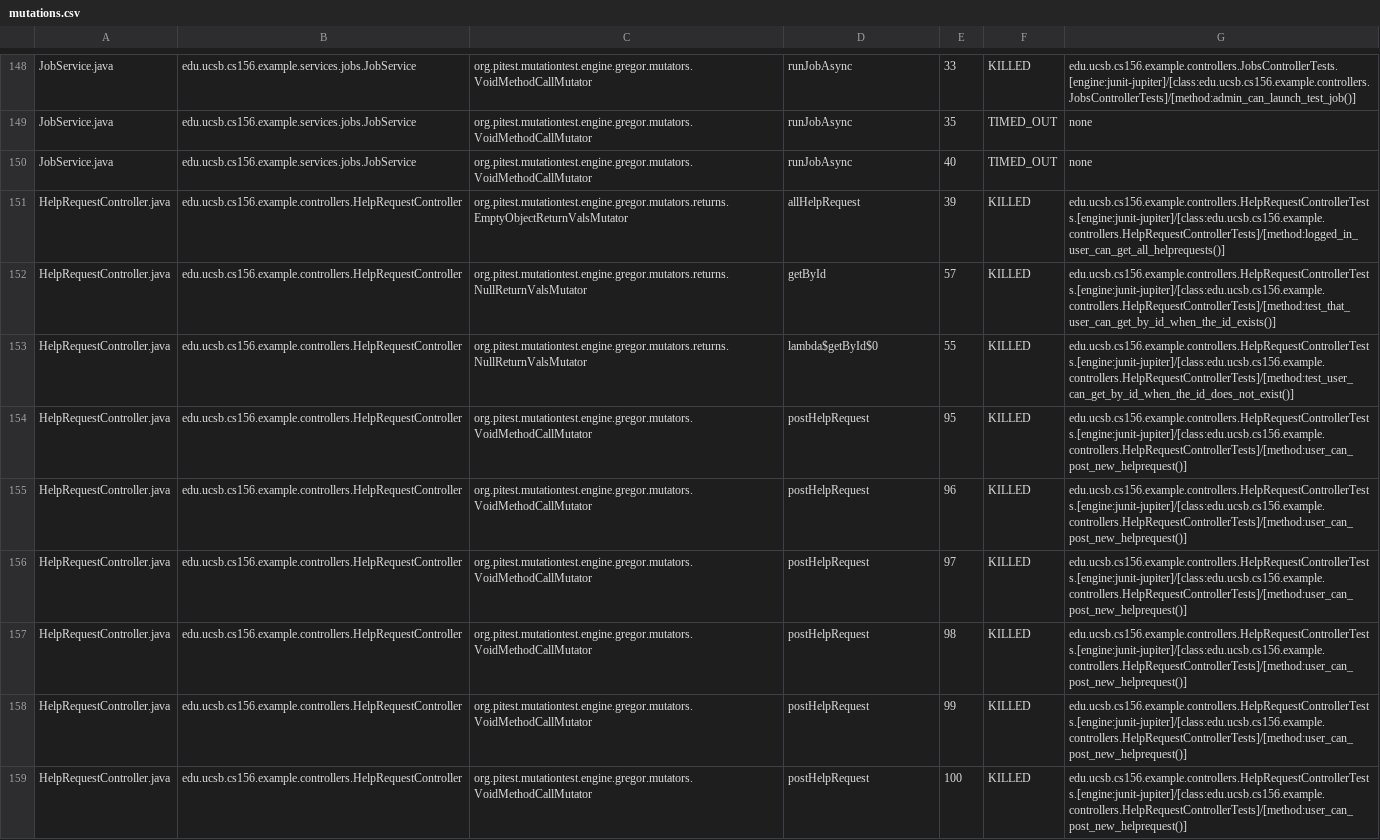
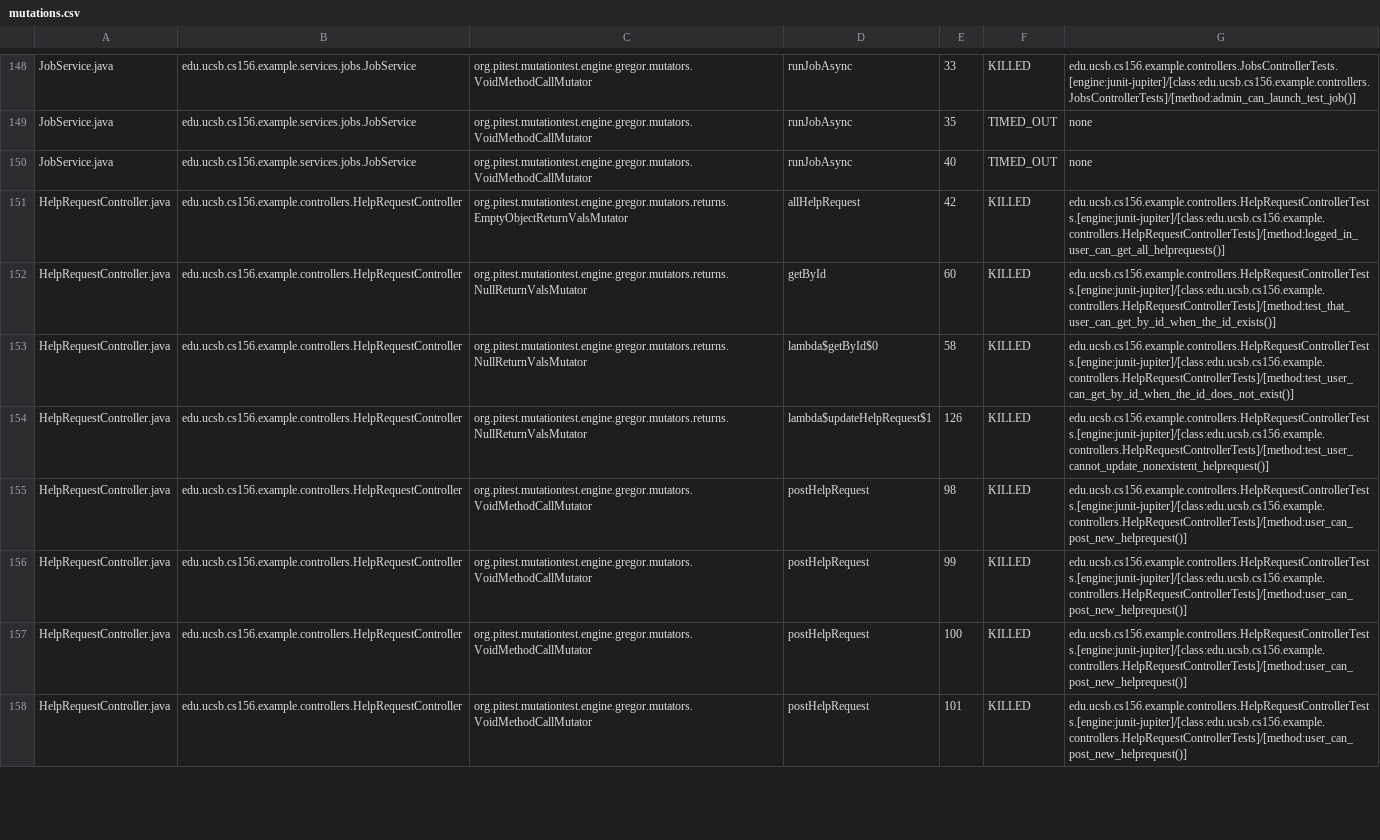
Before and after one commit to ucsb-cs156-f25/team01-f25-10, a CSV file: pitest/mutations.csv, drawn as a sheet; only a part is shown, gaps mark what is left out; the diff covers the shown part only.

Commit message:
Deploying to gh-pages from @ ucsb-cs156-f25/team01-f25-10@0dd6d11ff89ccf73b389b0a7f252e3eb2348b53a 🚀

```diff
--- a/pitest/mutations.csv
+++ b/pitest/mutations.csv
@@ -150,8 +150,6 @@ JobService.java,edu.ucsb.cs156.example.services.jobs.JobService,org.pitest.mutat
 JobService.java,edu.ucsb.cs156.example.services.jobs.JobService,org.pitest.mutationtest.engine.gregor.mutators.VoidMethodCallMutator,runJobAsync,40,TIMED_OUT,none
-HelpRequestController.java,edu.ucsb.cs156.example.controllers.HelpRequestController,org.pitest.mutationtest.engine.gregor.mutators.returns.EmptyObjectReturnValsMutator,allHelpRequest,39,KILLED,edu.ucsb.cs156.example.controllers.HelpRequestControllerTests.[engine:junit-jupiter]/[class:edu.ucsb.cs156.example.controllers.HelpRequestControllerTests]/[method:logged_in_user_can_get_all_helprequests()]
-HelpRequestController.java,edu.ucsb.cs156.example.controllers.HelpRequestController,org.pitest.mutationtest.engine.gregor.mutators.returns.NullReturnValsMutator,getById,57,KILLED,edu.ucsb.cs156.example.controllers.HelpRequestControllerTests.[engine:junit-jupiter]/[class:edu.ucsb.cs156.example.controllers.HelpRequestControllerTests]/[method:test_that_user_can_get_by_id_when_the_id_exists()]
-HelpRequestController.java,edu.ucsb.cs156.example.controllers.HelpRequestController,org.pitest.mutationtest.engine.gregor.mutators.returns.NullReturnValsMutator,lambda$getById$0,55,KILLED,edu.ucsb.cs156.example.controllers.HelpRequestControllerTests.[engine:junit-jupiter]/[class:edu.ucsb.cs156.example.controllers.HelpRequestControllerTests]/[method:test_user_can_get_by_id_when_the_id_does_not_exist()]
-HelpRequestController.java,edu.ucsb.cs156.example.controllers.HelpRequestController,org.pitest.mutationtest.engine.gregor.mutators.VoidMethodCallMutator,postHelpRequest,95,KILLED,edu.ucsb.cs156.example.controllers.HelpRequestControllerTests.[engine:junit-jupiter]/[class:edu.ucsb.cs156.example.controllers.HelpRequestControllerTests]/[method:user_can_post_new_helprequest()]
-HelpRequestController.java,edu.ucsb.cs156.example.controllers.HelpRequestController,org.pitest.mutationtest.engine.gregor.mutators.VoidMethodCallMutator,postHelpRequest,96,KILLED,edu.ucsb.cs156.example.controllers.HelpRequestControllerTests.[engine:junit-jupiter]/[class:edu.ucsb.cs156.example.controllers.HelpRequestControllerTests]/[method:user_can_post_new_helprequest()]
-HelpRequestController.java,edu.ucsb.cs156.example.controllers.HelpRequestController,org.pitest.mutationtest.engine.gregor.mutators.VoidMethodCallMutator,postHelpRequest,97,KILLED,edu.ucsb.cs156.example.controllers.HelpRequestControllerTests.[engine:junit-jupiter]/[class:edu.ucsb.cs156.example.controllers.HelpRequestControllerTests]/[method:user_can_post_new_helprequest()]
+HelpRequestController.java,edu.ucsb.cs156.example.controllers.HelpRequestController,org.pitest.mutationtest.engine.gregor.mutators.returns.EmptyObjectReturnValsMutator,allHelpRequest,42,KILLED,edu.ucsb.cs156.example.controllers.HelpRequestControllerTests.[engine:junit-jupiter]/[class:edu.ucsb.cs156.example.controllers.HelpRequestControllerTests]/[method:logged_in_user_can_get_all_helprequests()]
+HelpRequestController.java,edu.ucsb.cs156.example.controllers.HelpRequestController,org.pitest.mutationtest.engine.gregor.mutators.returns.NullReturnValsMutator,getById,60,KILLED,edu.ucsb.cs156.example.controllers.HelpRequestControllerTests.[engine:junit-jupiter]/[class:edu.ucsb.cs156.example.controllers.HelpRequestControllerTests]/[method:test_that_user_can_get_by_id_when_the_id_exists()]
+HelpRequestController.java,edu.ucsb.cs156.example.controllers.HelpRequestController,org.pitest.mutationtest.engine.gregor.mutators.returns.NullReturnValsMutator,lambda$getById$0,58,KILLED,edu.ucsb.cs156.example.controllers.HelpRequestControllerTests.[engine:junit-jupiter]/[class:edu.ucsb.cs156.example.controllers.HelpRequestControllerTests]/[method:test_user_can_get_by_id_when_the_id_does_not_exist()]
+HelpRequestController.java,edu.ucsb.cs156.example.controllers.HelpRequestController,org.pitest.mutationtest.engine.gregor.mutators.returns.NullReturnValsMutator,lambda$updateHelpRequest$1,126,KILLED,edu.ucsb.cs156.example.controllers.HelpRequestControllerTests.[engine:junit-jupiter]/[class:edu.ucsb.cs156.example.controllers.HelpRequestControllerTests]/[method:test_user_cannot_update_nonexistent_helprequest()]
 HelpRequestController.java,edu.ucsb.cs156.example.controllers.HelpRequestController,org.pitest.mutationtest.engine.gregor.mutators.VoidMethodCallMutator,postHelpRequest,98,KILLED,edu.ucsb.cs156.example.controllers.HelpRequestControllerTests.[engine:junit-jupiter]/[class:edu.ucsb.cs156.example.controllers.HelpRequestControllerTests]/[method:user_can_post_new_helprequest()]
@@ -159 +157,2 @@ HelpRequestController.java,edu.ucsb.cs156.example.controllers.HelpRequestControl
 HelpRequestController.java,edu.ucsb.cs156.example.controllers.HelpRequestController,org.pitest.mutationtest.engine.gregor.mutators.VoidMethodCallMutator,postHelpRequest,100,KILLED,edu.ucsb.cs156.example.controllers.HelpRequestControllerTests.[engine:junit-jupiter]/[class:edu.ucsb.cs156.example.controllers.HelpRequestControllerTests]/[method:user_can_post_new_helprequest()]
+HelpRequestController.java,edu.ucsb.cs156.example.controllers.HelpRequestController,org.pitest.mutationtest.engine.gregor.mutators.VoidMethodCallMutator,postHelpRequest,101,KILLED,edu.ucsb.cs156.example.controllers.HelpRequestControllerTests.[engine:junit-jupiter]/[class:edu.ucsb.cs156.example.controllers.HelpRequestControllerTests]/[method:user_can_post_new_helprequest()]
```
Also changed, not shown: 9 added rows and 1 edited cell elsewhere in this file, 23 other files.
